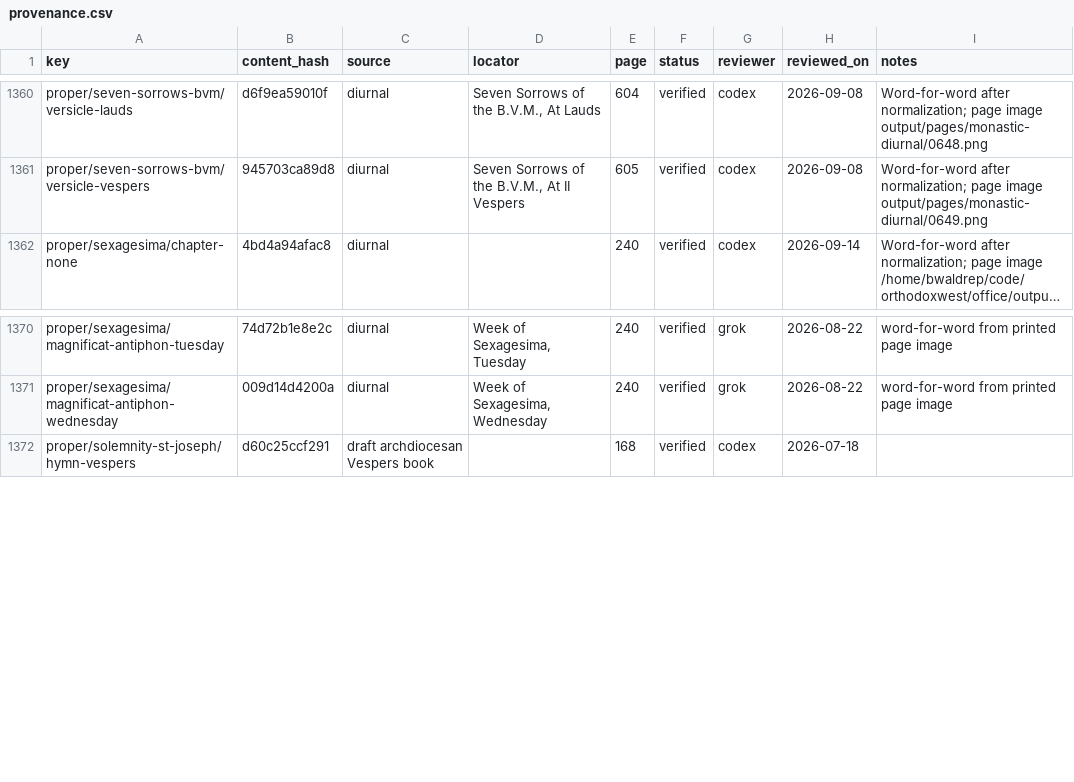
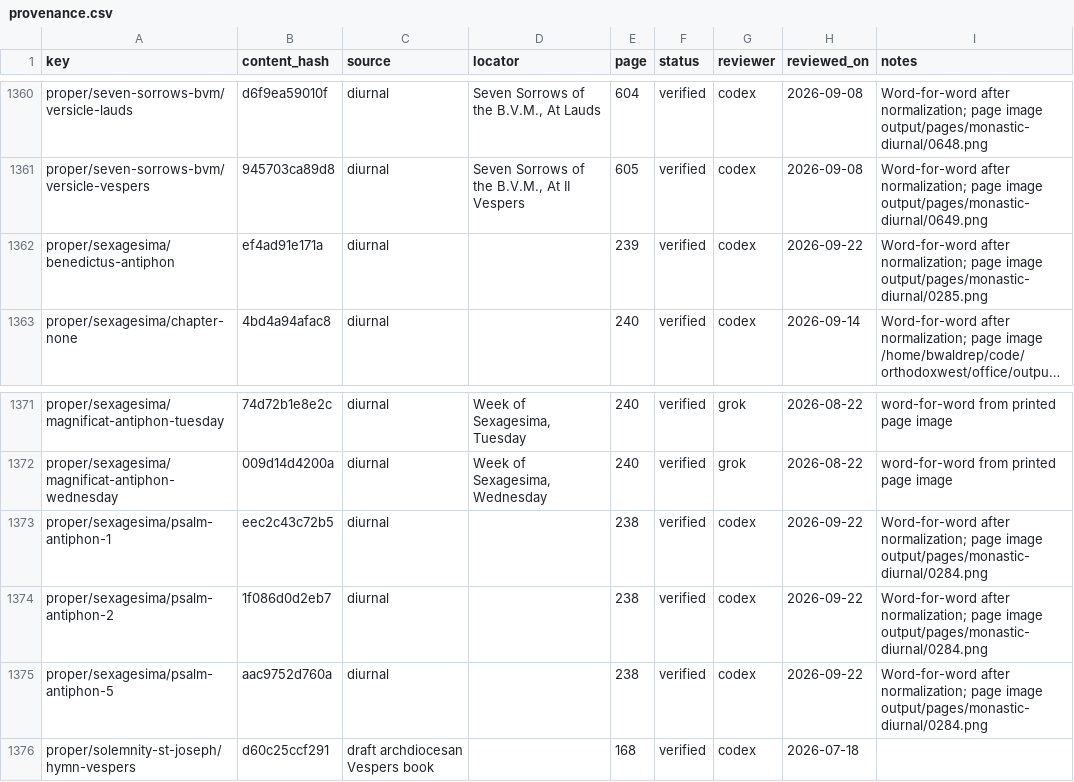
Before and after one commit to orthodoxwest/office, a CSV file: data/review/provenance.csv, drawn as a sheet; only a part is shown, gaps mark what is left out; long unchanged cells end in …; the diff names each change by its address in the sheet, - before the commit and + after, or states it on an @@ line.

Commit message:
Attest four matching Sexagesima antiphons

```diff
--- a/data/review/provenance.csv
+++ b/data/review/provenance.csv
+row 1362: proper/sexagesima/benedictus-antiphon | ef4ad91e171a | diurnal |  | 239 | verified | codex | 2026-09-22 | Word-for-word after normalization; page image output/pages/monastic-diurnal/0285.png
+row 1373: proper/sexagesima/psalm-antiphon-1 | eec2c43c72b5 | diurnal |  | 238 | verified | codex | 2026-09-22 | Word-for-word after normalization; page image output/pages/monastic-diurnal/0284.png
+row 1374: proper/sexagesima/psalm-antiphon-2 | 1f086d0d2eb7 | diurnal |  | 238 | verified | codex | 2026-09-22 | Word-for-word after normalization; page image output/pages/monastic-diurnal/0284.png
+row 1375: proper/sexagesima/psalm-antiphon-5 | aac9752d760a | diurnal |  | 238 | verified | codex | 2026-09-22 | Word-for-word after normalization; page image output/pages/monastic-diurnal/0284.png
```
